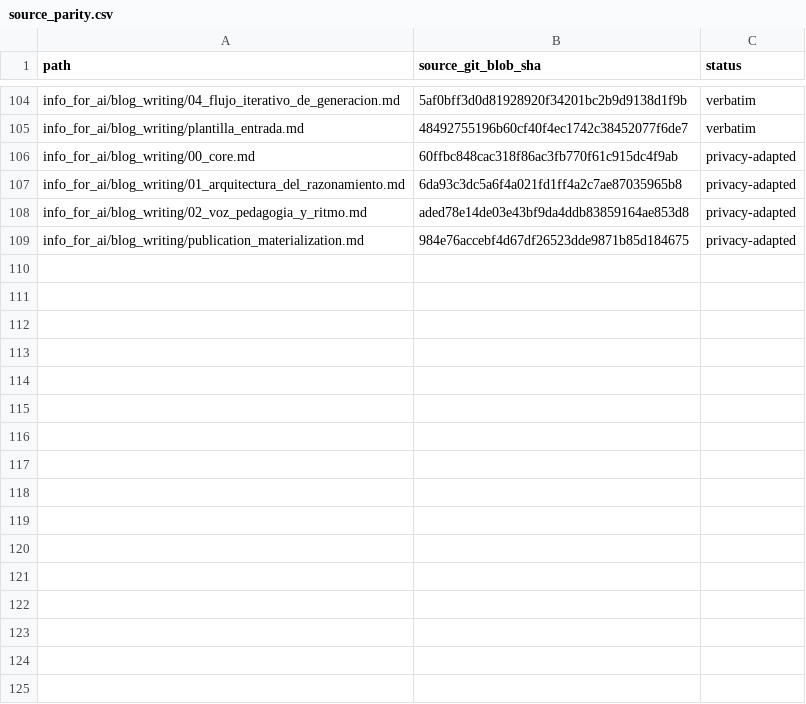
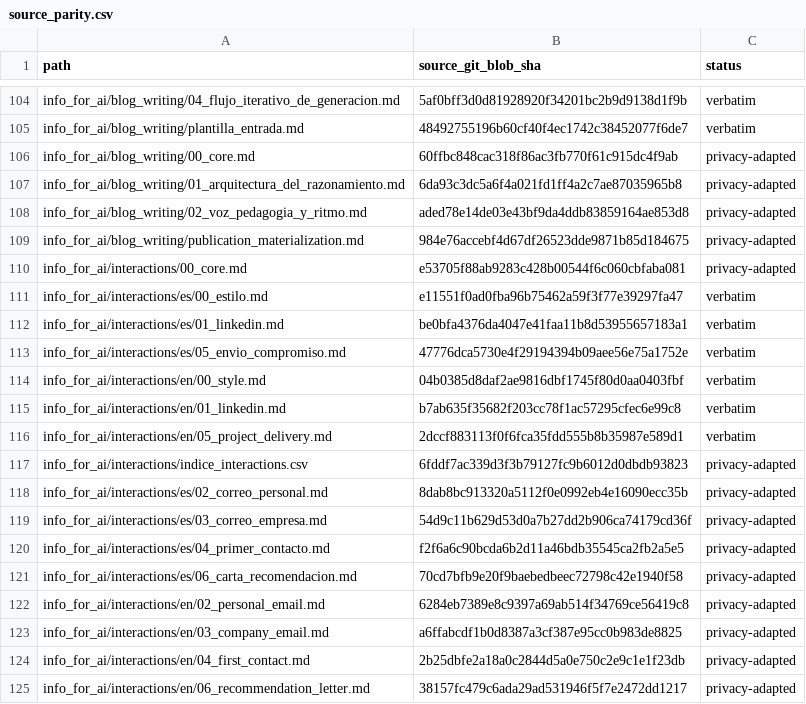
Before and after one commit to DOKOS-TAYOS/knotbase, a CSV file: manifests/source_parity.csv, drawn as a sheet; only a part is shown, gaps mark what is left out; the diff names each change by its address in the sheet, - before the commit and + after, or states it on an @@ line.

Commit message:
Publish original bilingual interactions instructions with corrected privacy audit
* Publish original interactions workflow verbatim: 00_core.md

* Publish original interactions workflow verbatim: es/00_estilo.md

* Publish original interactions workflow verbatim: es/01_linkedin.md

* Publish original interactions workflow verbatim: es/05_envio_compromiso.md

* Publish original interactions workflow verbatim: en/00_style.md

* Publish original interactions workflow verbatim: en/01_linkedin.md

* Publish original interactions workflow verbatim: en/05_project_delivery.md

* Publish original interactions file with exact owner privacy substitutions: indice_interactions.csv

* Publish original interactions file with exact owner privacy substitutions: es/02_correo_personal.md

* Publish original interactions file with exact owner privacy substitutions: es/03_correo_empresa.md

* Publish original interactions source with privacy-only substitution: es/04_primer_contacto.md

* Publish original interactions source with privacy-only substitution: es/06_carta_recomendacion.md

* Publish original interactions source with privacy-only substitution: en/02_personal_email.md

* Publish canonical interactions source with audited privacy substitutions: en/03_company_email.md

* Publish canonical interactions source with audited privacy substitutions: en/04_first_contact.md

* Publish canonical interactions source with audited privacy substitutions: en/06_recommendation_letter.md

* Record 16 original bilingual interactions files and privacy-only hashes

* Document all nine bilingual interactions privacy adaptations with original and public hashes

* Document canonical bilingual interactions source checkpoint and runtime boundary

* Redact overlooked owner reference in shared interactions core

* Reclassify shared interactions core as one privacy-adapted source

* Add overlooked interactions-core privacy diff and correct bilingual source counts

* Correct bilingual interactions counts and record branch-history privacy finding

```diff
--- a/manifests/source_parity.csv
+++ b/manifests/source_parity.csv
+row 110: info_for_ai/interactions/00_core.md | e53705f88ab9283c428b00544f6c060cbfaba081 | privacy-adapted
+row 111: info_for_ai/interactions/es/00_estilo.md | e11551f0ad0fba96b75462a59f3f77e39297fa47 | verbatim
+row 112: info_for_ai/interactions/es/01_linkedin.md | be0bfa4376da4047e41faa11b8d53955657183a1 | verbatim
+row 113: info_for_ai/interactions/es/05_envio_compromiso.md | 47776dca5730e4f29194394b09aee56e75a1752e | verbatim
+row 114: info_for_ai/interactions/en/00_style.md | 04b0385d8daf2ae9816dbf1745f80d0aa0403fbf | verbatim
+row 115: info_for_ai/interactions/en/01_linkedin.md | b7ab635f35682f203cc78f1ac57295cfec6e99c8 | verbatim
+row 116: info_for_ai/interactions/en/05_project_delivery.md | 2dccf883113f0f6fca35fdd555b8b35987e589d1 | verbatim
+row 117: info_for_ai/interactions/indice_interactions.csv | 6fddf7ac339d3f3b79127fc9b6012d0dbdb93823 | privacy-adapted
+row 118: info_for_ai/interactions/es/02_correo_personal.md | 8dab8bc913320a5112f0e0992eb4e16090ecc35b | privacy-adapted
+row 119: info_for_ai/interactions/es/03_correo_empresa.md | 54d9c11b629d53d0a7b27dd2b906ca74179cd36f | privacy-adapted
+row 120: info_for_ai/interactions/es/04_primer_contacto.md | f2f6a6c90bcda6b2d11a46bdb35545ca2fb2a5e5 | privacy-adapted
+row 121: info_for_ai/interactions/es/06_carta_recomendacion.md | 70cd7bfb9e20f9baebedbeec72798c42e1940f58 | privacy-adapted
+row 122: info_for_ai/interactions/en/02_personal_email.md | 6284eb7389e8c9397a69ab514f34769ce56419c8 | privacy-adapted
+row 123: info_for_ai/interactions/en/03_company_email.md | a6ffabcdf1b0d8387a3cf387e95cc0b983de8825 | privacy-adapted
+row 124: info_for_ai/interactions/en/04_first_contact.md | 2b25dbfe2a18a0c2844d5a0e750c2e9c1e1f23db | privacy-adapted
+row 125: info_for_ai/interactions/en/06_recommendation_letter.md | 38157fc479c6ada29ad531946f5f7e2472dd1217 | privacy-adapted
```
Also changed, not shown: 18 other files.
